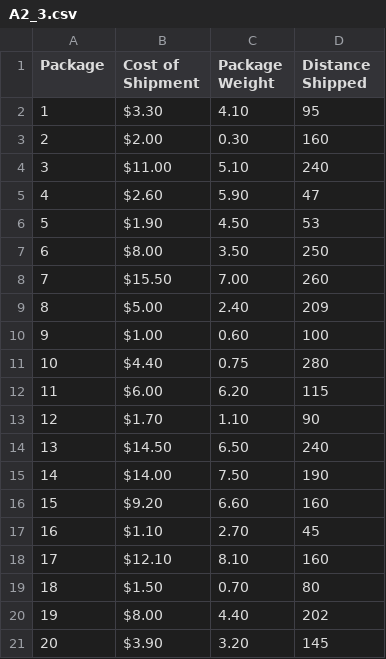
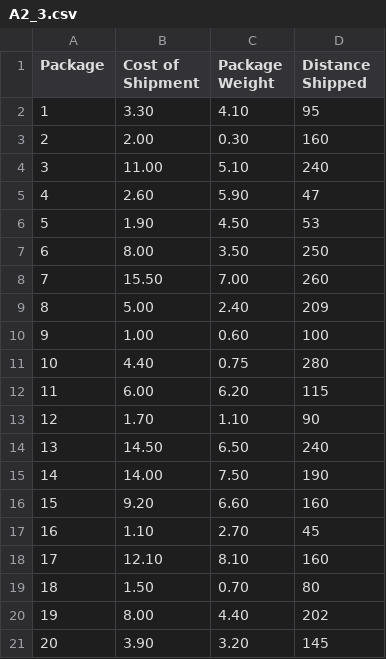
Before and after one commit to jaidenholmes2003/A2_3, a CSV file: A2_3.csv, drawn as a sheet.

Commit message:
Add files via upload

```diff
--- a/A2_3.csv
+++ b/A2_3.csv
@@ -1,21 +1,21 @@
 Package,Cost of Shipment,Package Weight,Distance Shipped
-1,$3.30,4.10,95
-2,$2.00,0.30,160
-3,$11.00,5.10,240
-4,$2.60,5.90,47
-5,$1.90,4.50,53
-6,$8.00,3.50,250
-7,$15.50,7.00,260
-8,$5.00,2.40,209
-9,$1.00,0.60,100
-10,$4.40,0.75,280
-11,$6.00,6.20,115
-12,$1.70,1.10,90
-13,$14.50,6.50,240
-14,$14.00,7.50,190
-15,$9.20,6.60,160
-16,$1.10,2.70,45
-17,$12.10,8.10,160
-18,$1.50,0.70,80
-19,$8.00,4.40,202
-20,$3.90,3.20,145
+1,3.30,4.10,95
+2,2.00,0.30,160
+3,11.00,5.10,240
+4,2.60,5.90,47
+5,1.90,4.50,53
+6,8.00,3.50,250
+7,15.50,7.00,260
+8,5.00,2.40,209
+9,1.00,0.60,100
+10,4.40,0.75,280
+11,6.00,6.20,115
+12,1.70,1.10,90
+13,14.50,6.50,240
+14,14.00,7.50,190
+15,9.20,6.60,160
+16,1.10,2.70,45
+17,12.10,8.10,160
+18,1.50,0.70,80
+19,8.00,4.40,202
+20,3.90,3.20,145
```
